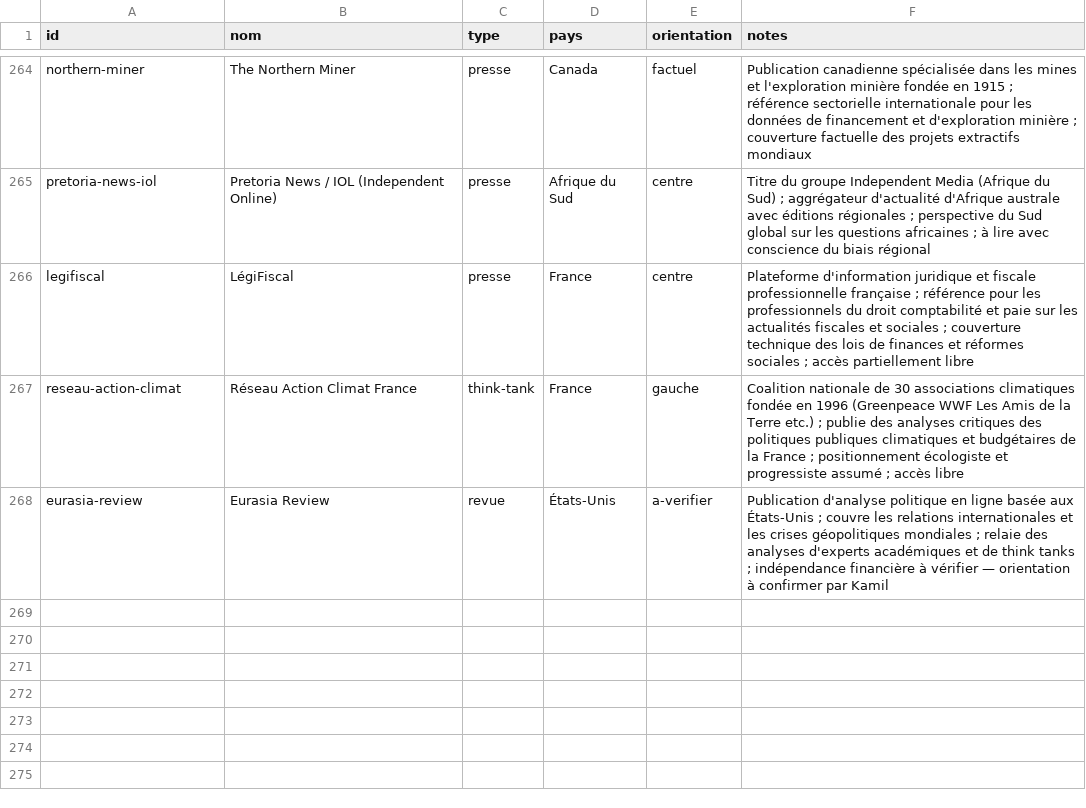
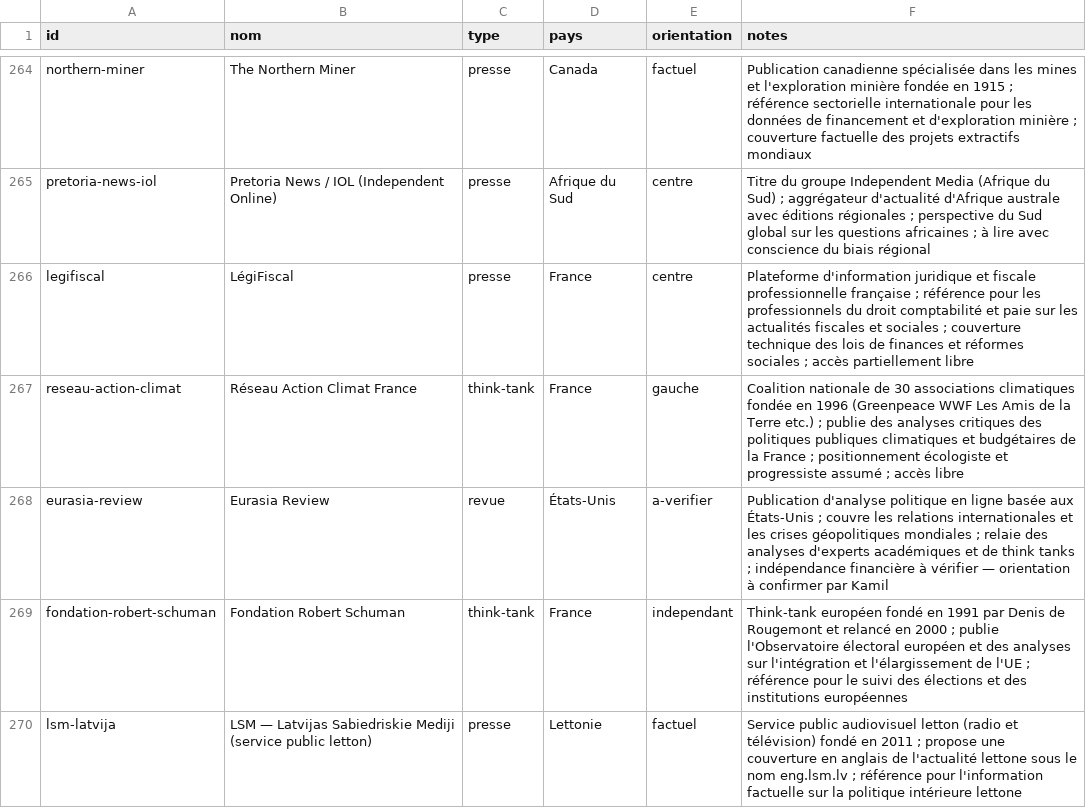
Before and after one commit to Kamaya22/geopolitique-quotidienne, a CSV file: data/registry.csv, drawn as a sheet; only a part is shown, gaps mark what is left out.

```diff
--- a/data/registry.csv
+++ b/data/registry.csv
@@ -268 +268,3 @@ reseau-action-climat,Réseau Action Climat France,think-tank,France,gauche,"Coal
 eurasia-review,Eurasia Review,revue,États-Unis,a-verifier,"Publication d'analyse politique en ligne basée aux États-Unis ; couvre les relations internationales et les crises géopolitiques mondiales ; relaie des analyses d'experts académiques et de think tanks ; indépendance financière à vérifier — orientation à confirmer par Kamil"
+fondation-robert-schuman,Fondation Robert Schuman,think-tank,France,independant,"Think-tank européen fondé en 1991 par Denis de Rougemont et relancé en 2000 ; publie l'Observatoire électoral européen et des analyses sur l'intégration et l'élargissement de l'UE ; référence pour le suivi des élections et des institutions européennes"
+lsm-latvija,LSM — Latvijas Sabiedriskie Mediji (service public letton),presse,Lettonie,factuel,"Service public audiovisuel letton (radio et télévision) fondé en 2011 ; propose une couverture en anglais de l'actualité lettone sous le nom eng.lsm.lv ; référence pour l'information factuelle sur la politique intérieure lettone"
```
Also changed, not shown: 3 other files.
